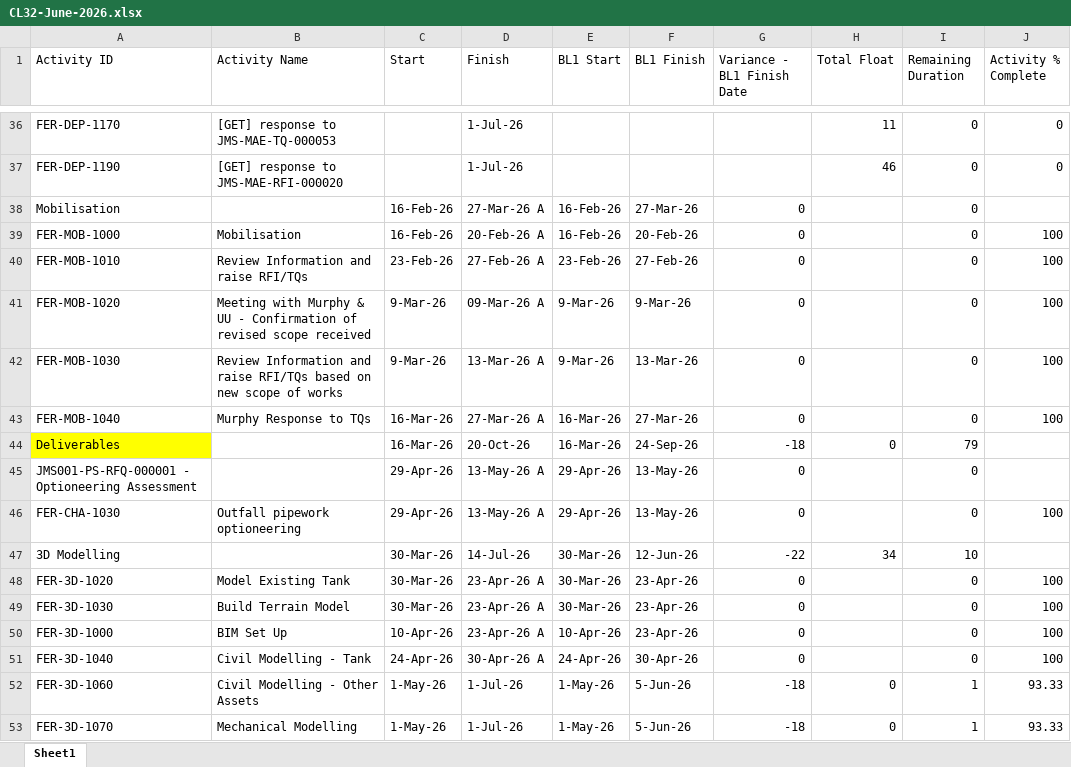
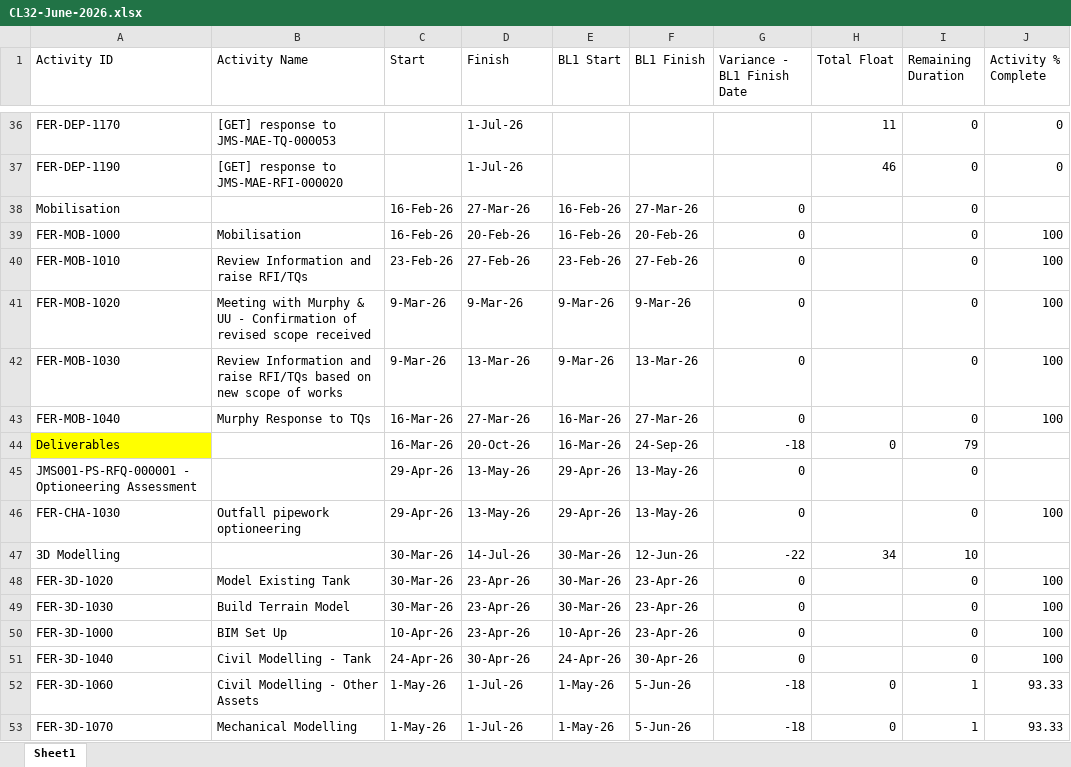
Before and after one commit to eamoakoe/Deliverable_Tracker, an Excel workbook: data/Ferry/CL32-June-2026.xlsx, sheet Sheet1, drawn as a sheet; only a part is shown, gaps mark what is left out; values as stored, in another font and other column widths than the file's, no borders; the diff covers the shown part only; the diff names each change by its address in the sheet, - before the commit and + after, or states it on an @@ line.

```diff
--- a/data/Ferry/CL32-June-2026.xlsx (sheet Sheet1)
+++ b/data/Ferry/CL32-June-2026.xlsx (sheet Sheet1)
-D38 (Finish): 27-Mar-26 A
+D38 (Finish): 27-Mar-26
-D39 (Finish): 20-Feb-26 A
+D39 (Finish): 20-Feb-26
-D40 (Finish): 27-Feb-26 A
+D40 (Finish): 27-Feb-26
-D41 (Finish): 09-Mar-26 A
+D41 (Finish): 9-Mar-26
-D42 (Finish): 13-Mar-26 A
+D42 (Finish): 13-Mar-26
-D43 (Finish): 27-Mar-26 A
+D43 (Finish): 27-Mar-26
-D45:D46 (Finish): 13-May-26 A
+D45:D46 (Finish): 13-May-26
-D48:D50 (Finish): 23-Apr-26 A
+D48:D50 (Finish): 23-Apr-26
-D51 (Finish): 30-Apr-26 A
+D51 (Finish): 30-Apr-26
```
Also changed, not shown: 53 edited cells elsewhere in this sheet, 1 other file.
